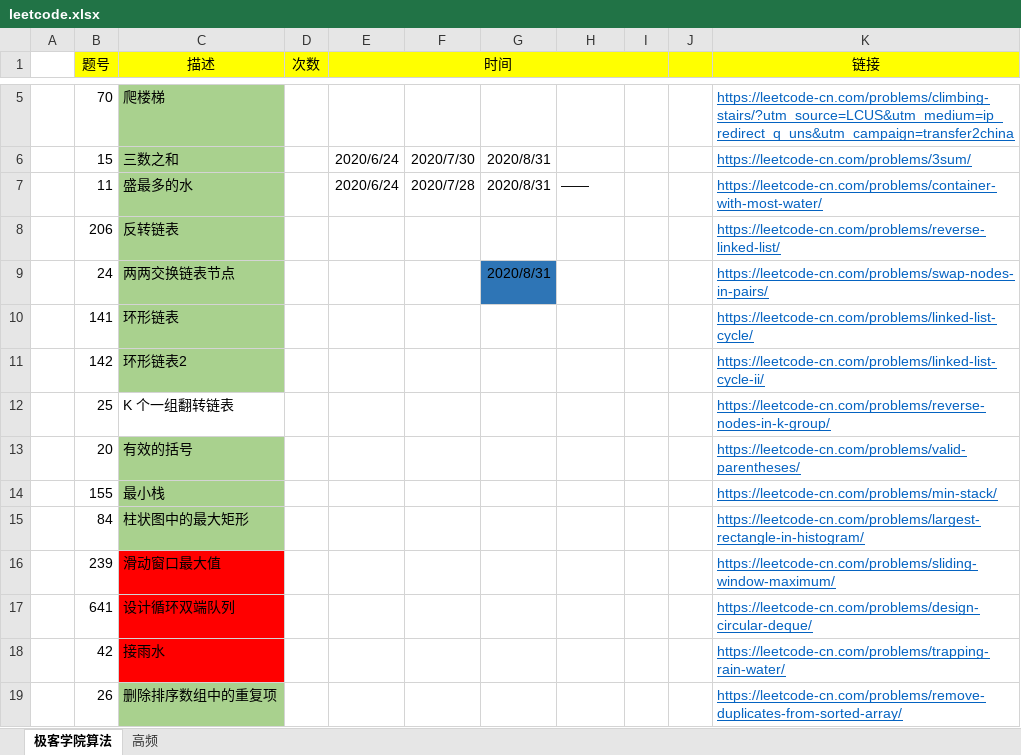
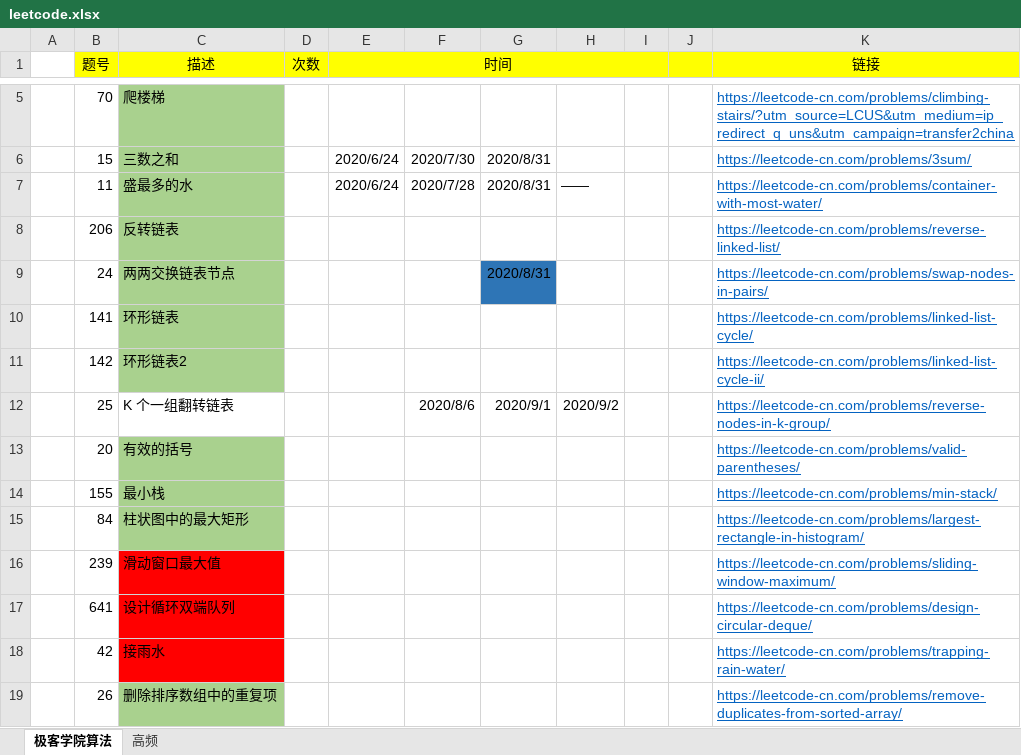
Before and after one commit to hi-dm/practice, an Excel workbook: code/src/main/leetcode.xlsx, sheet 极客学院算法, drawn as a sheet; only a part is shown, gaps mark what is left out; values as stored, in another font and other column widths than the file's, no borders; the diff names each change by its address in the sheet, - before the commit and + after, or states it on an @@ line.

Commit message:
Q25 这道题理解啦 ！！！！ 最关键的 pre,end,stat,next;  ListNode pre = dummy;  ListNode end = dummy;

```diff
--- a/code/src/main/leetcode.xlsx (sheet 极客学院算法)
+++ b/code/src/main/leetcode.xlsx (sheet 极客学院算法)
-F12: (empty)
+F12: 2020/8/6
-G12: (empty)
+G12: 2020/9/1
-H12: (empty)
+H12: 2020/9/2
```
Also changed, not shown: 1 other file.
